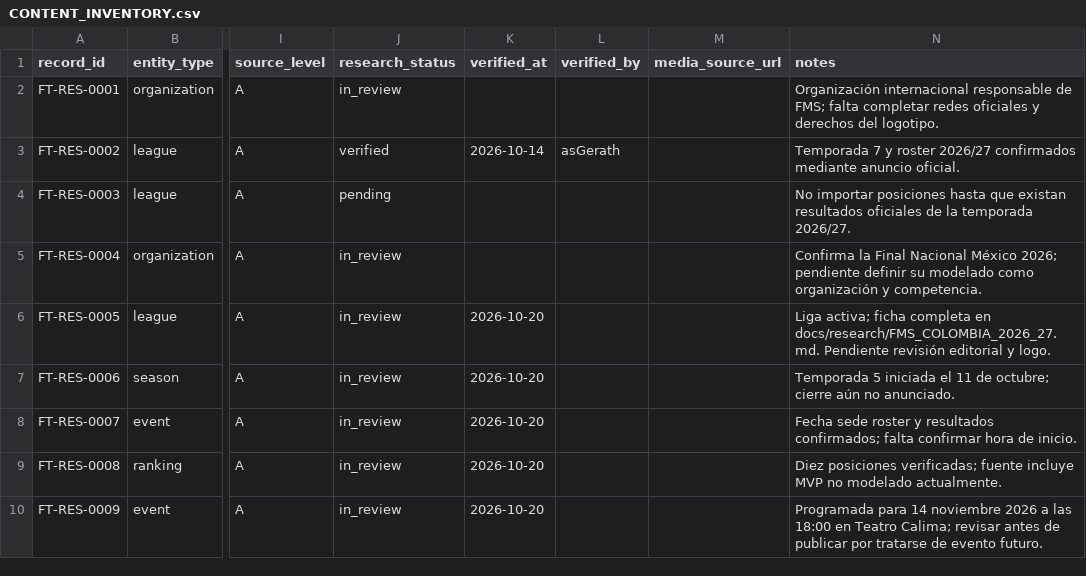
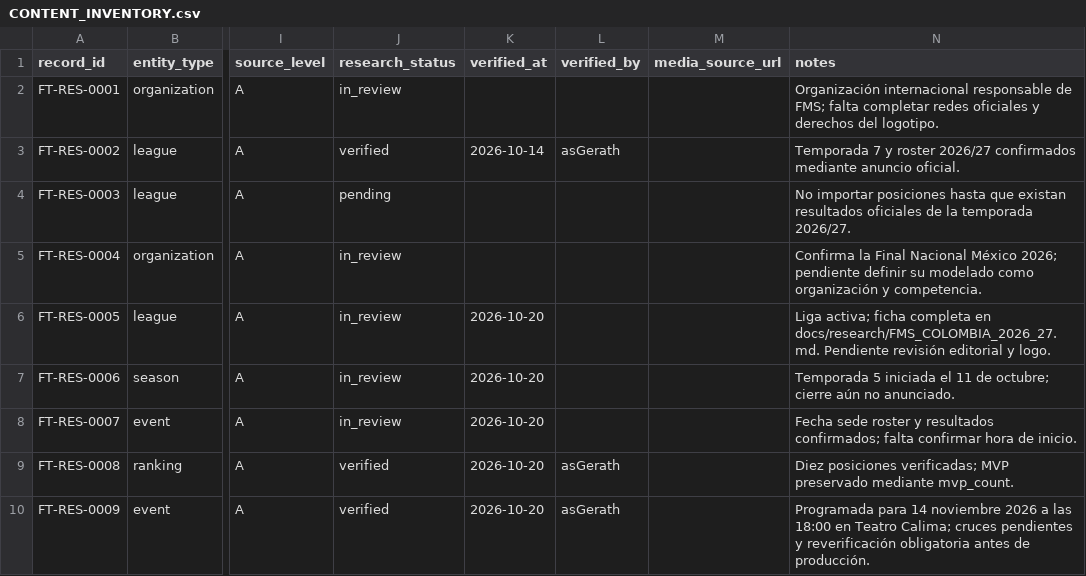
Before and after one commit to asGerath/freestylett, a CSV file: docs/CONTENT_INVENTORY.csv, drawn as a sheet; only a part is shown, gaps mark what is left out; the diff names each change by its address in the sheet, - before the commit and + after, or states it on an @@ line.

Commit message:
docs(data): record approved FMS Colombia decisions

```diff
--- a/docs/CONTENT_INVENTORY.csv
+++ b/docs/CONTENT_INVENTORY.csv
-J9:J10 (research_status): in_review
+J9:J10 (research_status): verified
-L9:L10 (verified_by): (empty)
+L9:L10 (verified_by): asGerath
-N9 (notes): …posiciones verificadas; fuente incluye MVP no modelado actualmente.
+N9 (notes): …posiciones verificadas; MVP preservado mediante mvp_count.
-N10 (notes): …Teatro Calima; revisar antes de publicar por tratarse de evento futuro.
+N10 (notes): …Teatro Calima; cruces pendientes y reverificación obligatoria antes de producción.
```
